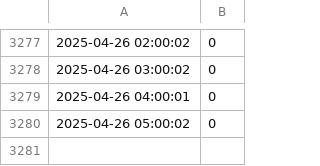
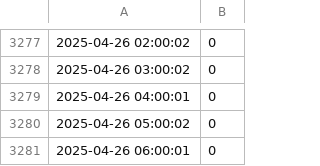
Before and after one commit to xGozz/reth-balance-data, a CSV file: reth_balance.csv, drawn as a sheet; only a part is shown, gaps mark what is left out.

Commit message:
Update rETH balance: 2025-04-26 06:00:01

```diff
--- a/reth_balance.csv
+++ b/reth_balance.csv
@@ -3280 +3280,2 @@
 2025-04-26 05:00:02,0
+2025-04-26 06:00:01,0
```
